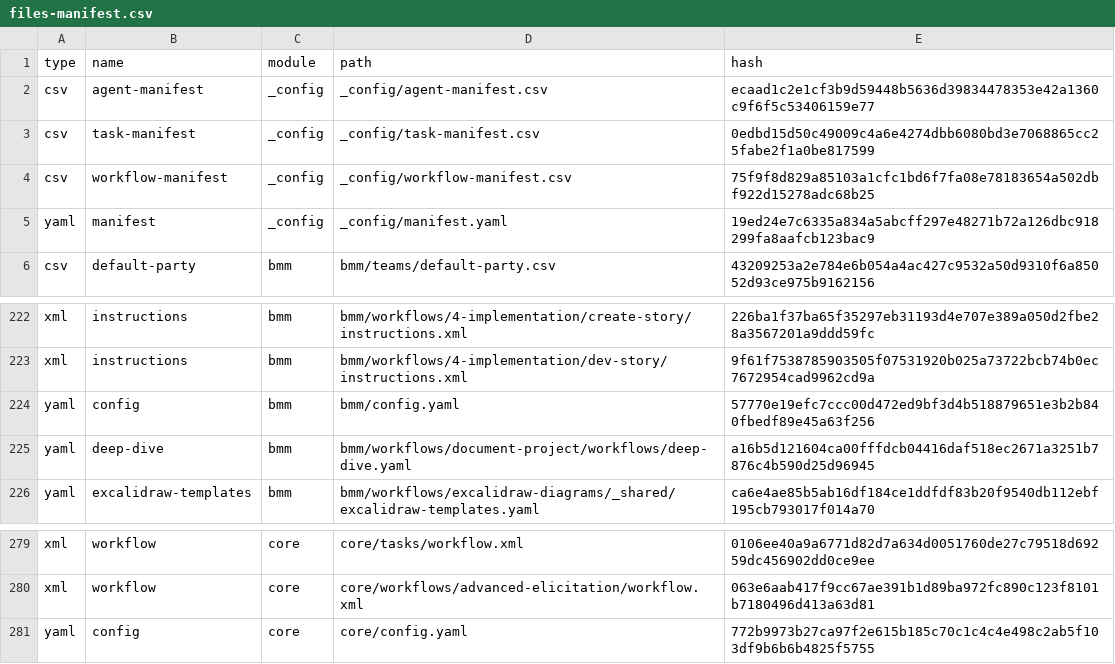
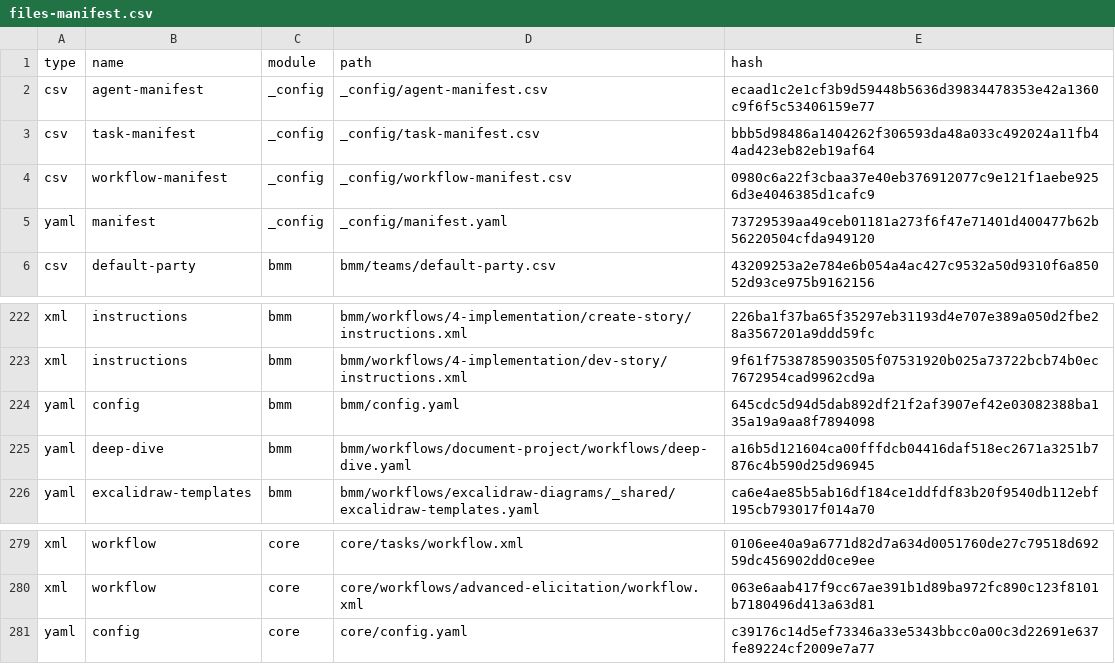
Before and after one commit to sducournau/filter_mate, a CSV file: _bmad/_config/files-manifest.csv, drawn as a sheet; only a part is shown, gaps mark what is left out.

```diff
--- a/_bmad/_config/files-manifest.csv
+++ b/_bmad/_config/files-manifest.csv
@@ -2,5 +2,5 @@ type,name,module,path,hash
 "csv","agent-manifest","_config","_config/agent-manifest.csv","ecaad1c2e1cf3b9d59448b5636d39834478353e42a1360c9f6f5c53406159e77"
-"csv","task-manifest","_config","_config/task-manifest.csv","0edbd15d50c49009c4a6e4274dbb6080bd3e7068865cc25fabe2f1a0be817599"
-"csv","workflow-manifest","_config","_config/workflow-manifest.csv","75f9f8d829a85103a1cfc1bd6f7fa08e78183654a502dbf922d15278adc68b25"
-"yaml","manifest","_config","_config/manifest.yaml","19ed24e7c6335a834a5abcff297e48271b72a126dbc918299fa8aafcb123bac9"
+"csv","task-manifest","_config","_config/task-manifest.csv","bbb5d98486a1404262f306593da48a033c492024a11fb44ad423eb82eb19af64"
+"csv","workflow-manifest","_config","_config/workflow-manifest.csv","0980c6a22f3cbaa37e40eb376912077c9e121f1aebe9256d3e4046385d1cafc9"
+"yaml","manifest","_config","_config/manifest.yaml","73729539aa49ceb01181a273f6f47e71401d400477b62b56220504cfda949120"
 "csv","default-party","bmm","bmm/teams/default-party.csv","43209253a2e784e6b054a4ac427c9532a50d9310f6a85052d93ce975b9162156"
@@ -223,3 +223,3 @@ type,name,module,path,hash
 "xml","instructions","bmm","bmm/workflows/4-implementation/dev-story/instructions.xml","9f61f7538785903505f07531920b025a73722bcb74b0ec7672954cad9962cd9a"
-"yaml","config","bmm","bmm/config.yaml","57770e19efc7ccc00d472ed9bf3d4b518879651e3b2b840fbedf89e45a63f256"
+"yaml","config","bmm","bmm/config.yaml","645cdc5d94d5dab892df21f2af3907ef42e03082388ba135a19a9aa8f7894098"
 "yaml","deep-dive","bmm","bmm/workflows/document-project/workflows/deep-dive.yaml","a16b5d121604ca00fffdcb04416daf518ec2671a3251b7876c4b590d25d96945"
@@ -280,2 +280,2 @@ type,name,module,path,hash
 "xml","workflow","core","core/workflows/advanced-elicitation/workflow.xml","063e6aab417f9cc67ae391b1d89ba972fc890c123f8101b7180496d413a63d81"
-"yaml","config","core","core/config.yaml","772b9973b27ca97f2e615b185c70c1c4c4e498c2ab5f103df9b6b6b4825f5755"
+"yaml","config","core","core/config.yaml","c39176c14d5ef73346a33e5343bbcc0a00c3d22691e637fe89224cf2009e7a77"
```
Also changed, not shown: _bmad/_config/task-manifest.csv, _bmad/_config/workflow-manifest.csv, 30 other files.
